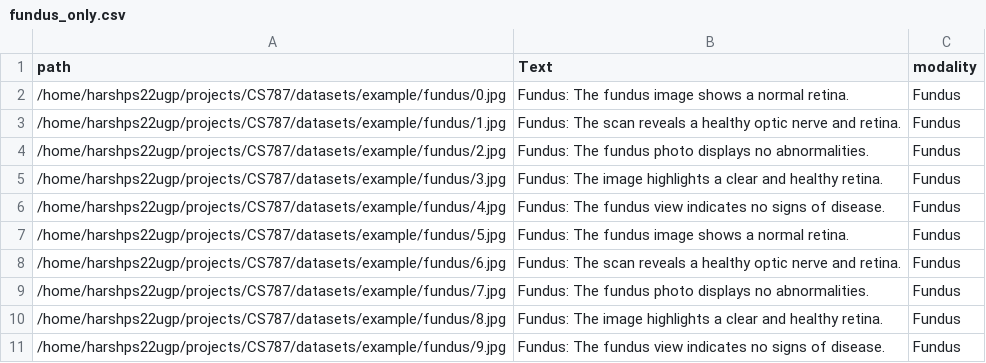
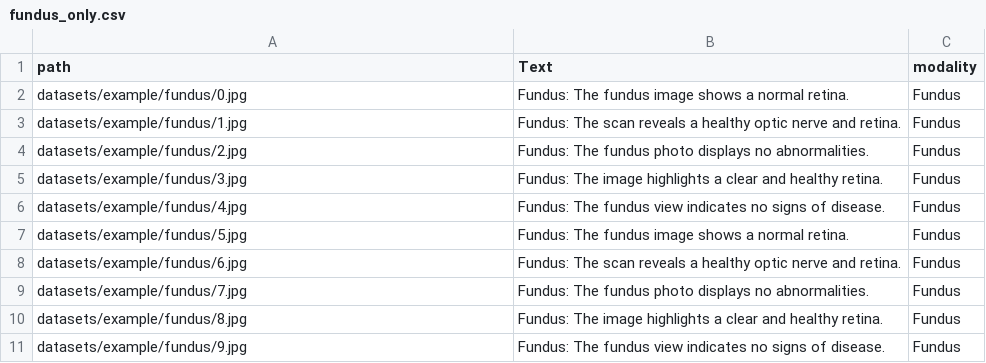
Before and after one commit to harsh-ps-2003/CS787, a CSV file: datasets/example/fundus_only.csv, drawn as a sheet.

Commit message:
Update fundus image paths to be relative in CSV and enhance image path resolution in preprocessing function to support both absolute and relative paths.

```diff
--- a/datasets/example/fundus_only.csv
+++ b/datasets/example/fundus_only.csv
@@ -1,11 +1,11 @@
 path,Text,modality
-/home/harshps22ugp/projects/CS787/datasets/example/fundus/0.jpg,Fundus: The fundus image shows a normal retina.,Fundus
-/home/harshps22ugp/projects/CS787/datasets/example/fundus/1.jpg,Fundus: The scan reveals a healthy optic nerve and retina.,Fundus
-/home/harshps22ugp/projects/CS787/datasets/example/fundus/2.jpg,Fundus: The fundus photo displays no abnormalities.,Fundus
-/home/harshps22ugp/projects/CS787/datasets/example/fundus/3.jpg,Fundus: The image highlights a clear and healthy retina.,Fundus
-/home/harshps22ugp/projects/CS787/datasets/example/fundus/4.jpg,Fundus: The fundus view indicates no signs of disease.,Fundus
-/home/harshps22ugp/projects/CS787/datasets/example/fundus/5.jpg,Fundus: The fundus image shows a normal retina.,Fundus
-/home/harshps22ugp/projects/CS787/datasets/example/fundus/6.jpg,Fundus: The scan reveals a healthy optic nerve and retina.,Fundus
-/home/harshps22ugp/projects/CS787/datasets/example/fundus/7.jpg,Fundus: The fundus photo displays no abnormalities.,Fundus
-/home/harshps22ugp/projects/CS787/datasets/example/fundus/8.jpg,Fundus: The image highlights a clear and healthy retina.,Fundus
-/home/harshps22ugp/projects/CS787/datasets/example/fundus/9.jpg,Fundus: The fundus view indicates no signs of disease.,Fundus
+datasets/example/fundus/0.jpg,Fundus: The fundus image shows a normal retina.,Fundus
+datasets/example/fundus/1.jpg,Fundus: The scan reveals a healthy optic nerve and retina.,Fundus
+datasets/example/fundus/2.jpg,Fundus: The fundus photo displays no abnormalities.,Fundus
+datasets/example/fundus/3.jpg,Fundus: The image highlights a clear and healthy retina.,Fundus
+datasets/example/fundus/4.jpg,Fundus: The fundus view indicates no signs of disease.,Fundus
+datasets/example/fundus/5.jpg,Fundus: The fundus image shows a normal retina.,Fundus
+datasets/example/fundus/6.jpg,Fundus: The scan reveals a healthy optic nerve and retina.,Fundus
+datasets/example/fundus/7.jpg,Fundus: The fundus photo displays no abnormalities.,Fundus
+datasets/example/fundus/8.jpg,Fundus: The image highlights a clear and healthy retina.,Fundus
+datasets/example/fundus/9.jpg,Fundus: The fundus view indicates no signs of disease.,Fundus
```
Also changed, not shown: 1 other file.
